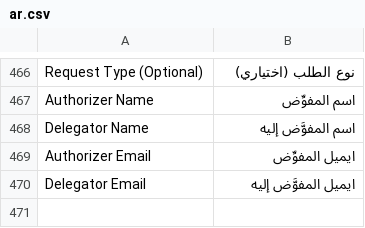
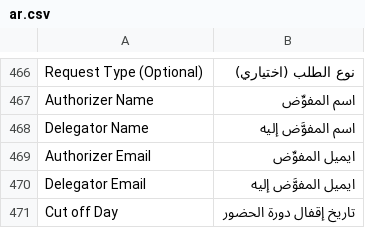
Before and after one commit to erpnext-projects/elitehr2, a CSV file: elitehr2/translations/ar.csv, drawn as a sheet; only a part is shown, gaps mark what is left out.

Commit message:
تاريخ إقفال دورة الحضور

```diff
--- a/elitehr2/translations/ar.csv
+++ b/elitehr2/translations/ar.csv
@@ -470 +470,2 @@ Authorizer Email, ايميل المفوِّض
 Delegator Email, ايميل المفوَّض إليه
+Cut off Day, تاريخ إقفال دورة الحضور
```
Also changed, not shown: 1 other file.
